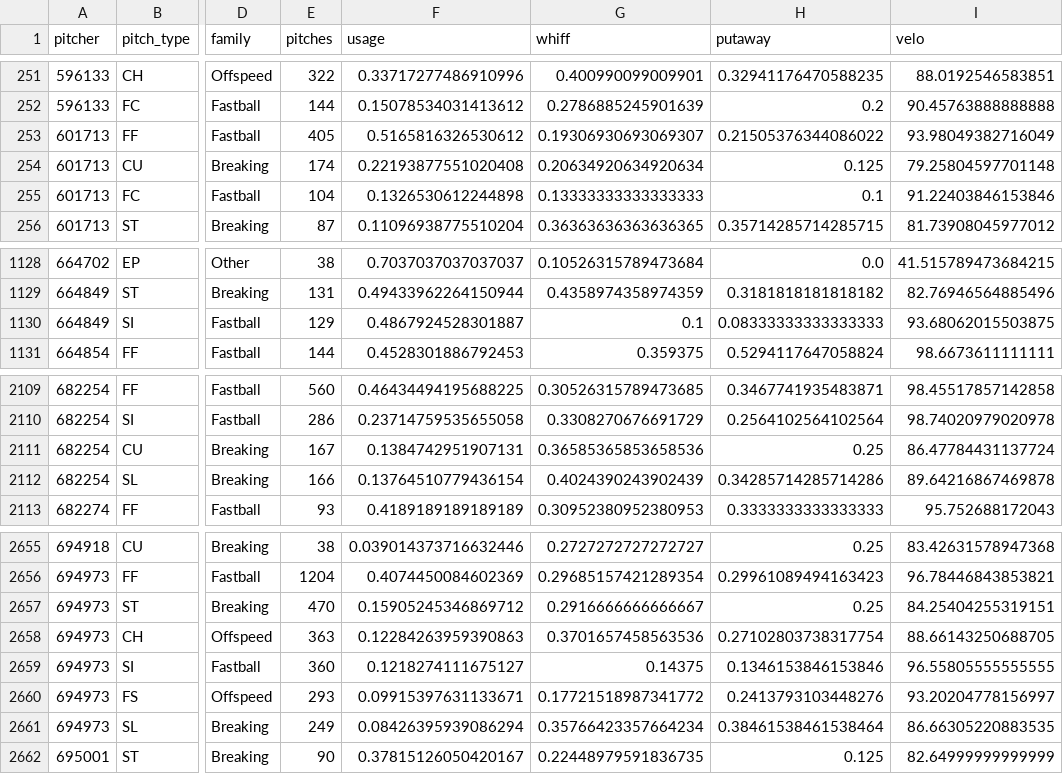
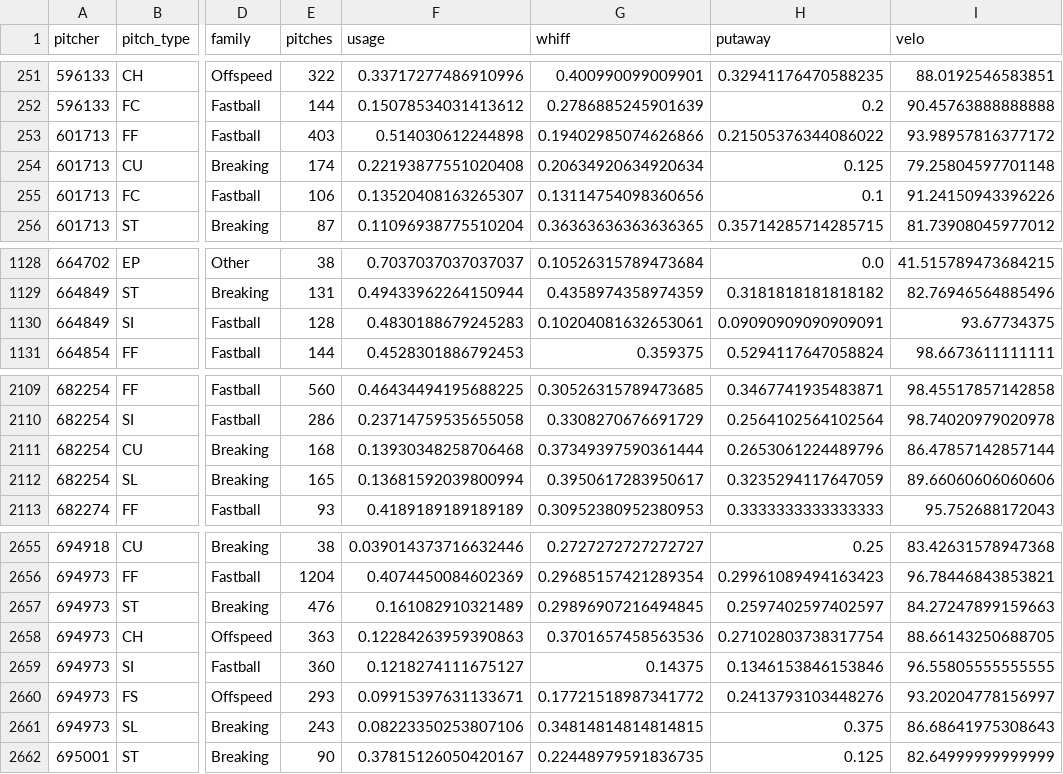
Before and after one commit to drshawnhall20176/DeezysBoard, a CSV file: data/pitcher_arsenals.csv, drawn as a sheet; only a part is shown, gaps mark what is left out; the diff covers the shown part only; the diff names each change by its address in the sheet, - before the commit and + after, or states it on an @@ line.

```diff
--- a/data/pitcher_arsenals.csv
+++ b/data/pitcher_arsenals.csv
-E253 (pitches): 405
+E253 (pitches): 403
-F253 (usage): 0.5165816326530612
+F253 (usage): 0.514030612244898
-G253 (whiff): 0.19306930693069307
+G253 (whiff): 0.19402985074626866
-I253 (velo): 93.98049382716049
+I253 (velo): 93.98957816377172
-E255 (pitches): 104
+E255 (pitches): 106
-F255 (usage): 0.1326530612244898
+F255 (usage): 0.13520408163265307
-G255 (whiff): 0.13333333333333333
+G255 (whiff): 0.13114754098360656
-I255 (velo): 91.22403846153846
+I255 (velo): 91.24150943396226
-E1130 (pitches): 129
+E1130 (pitches): 128
-F1130 (usage): 0.4867924528301887
+F1130 (usage): 0.4830188679245283
-G1130 (whiff): 0.1
+G1130 (whiff): 0.10204081632653061
-H1130 (putaway): 0.08333333333333333
+H1130 (putaway): 0.09090909090909091
-I1130 (velo): 93.68062015503875
+I1130 (velo): 93.67734375
-E2111 (pitches): 167
+E2111 (pitches): 168
-F2111 (usage): 0.1384742951907131
+F2111 (usage): 0.13930348258706468
-G2111 (whiff): 0.36585365853658536
+G2111 (whiff): 0.37349397590361444
-H2111 (putaway): 0.25
+H2111 (putaway): 0.2653061224489796
-I2111 (velo): 86.47784431137724
+I2111 (velo): 86.47857142857144
-E2112 (pitches): 166
+E2112 (pitches): 165
-F2112 (usage): 0.13764510779436154
+F2112 (usage): 0.13681592039800994
-G2112 (whiff): 0.4024390243902439
+G2112 (whiff): 0.3950617283950617
-H2112 (putaway): 0.34285714285714286
+H2112 (putaway): 0.3235294117647059
-I2112 (velo): 89.64216867469878
+I2112 (velo): 89.66060606060606
-E2657 (pitches): 470
+E2657 (pitches): 476
-F2657 (usage): 0.15905245346869712
+F2657 (usage): 0.161082910321489
-G2657 (whiff): 0.2916666666666667
+G2657 (whiff): 0.29896907216494845
-H2657 (putaway): 0.25
+H2657 (putaway): 0.2597402597402597
-I2657 (velo): 84.25404255319151
+I2657 (velo): 84.27247899159663
-E2661 (pitches): 249
+E2661 (pitches): 243
-F2661 (usage): 0.08426395939086294
+F2661 (usage): 0.08223350253807106
-G2661 (whiff): 0.35766423357664234
+G2661 (whiff): 0.34814814814814815
-H2661 (putaway): 0.38461538461538464
+H2661 (putaway): 0.375
-I2661 (velo): 86.66305220883535
+I2661 (velo): 86.68641975308643
```
Also changed, not shown: 24 edited cells elsewhere in this file, data/hitter_pitch_splits.csv, data/hitter_pitch_type_splits.csv.
